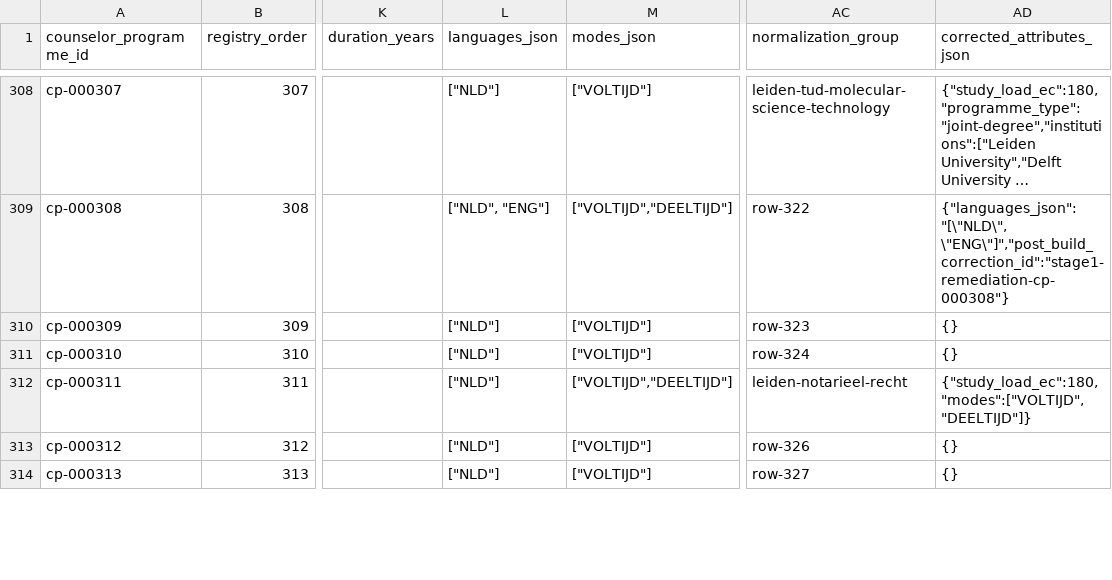
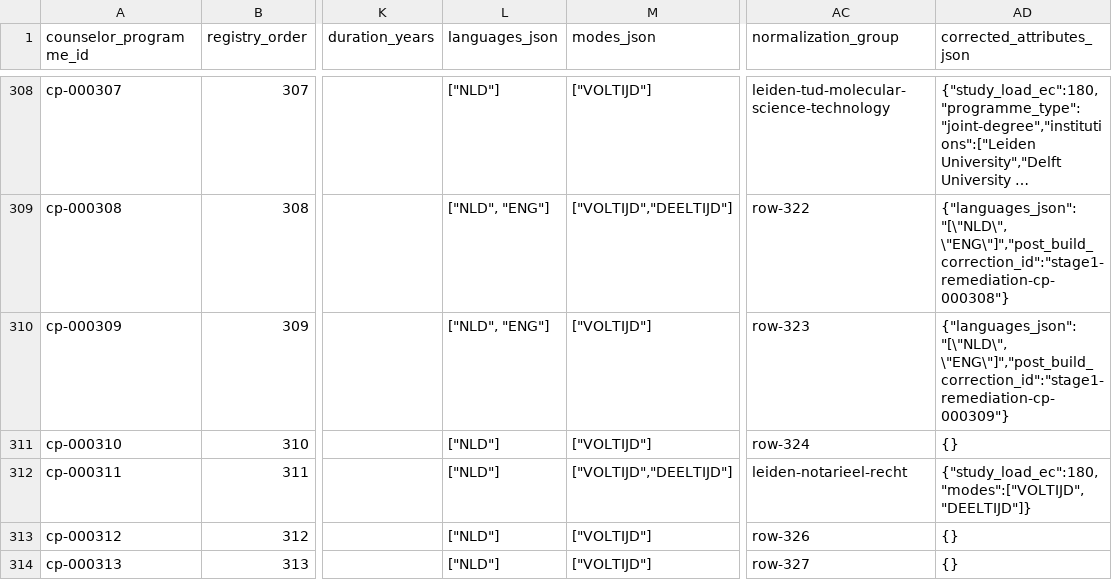
Before and after one commit to solmyr1980/ucr-pathways, a CSV file: data/registry/programmes.csv, drawn as a sheet; only a part is shown, gaps mark what is left out; long unchanged cells end in …; the diff names each change by its address in the sheet, - before the commit and + after, or states it on an @@ line.

Commit message:
Correct cp-000309 languages and retain source-conflict diagnostic

```diff
--- a/data/registry/programmes.csv
+++ b/data/registry/programmes.csv
-L310 (languages_json): ["NLD"]
+L310 (languages_json): ["NLD", "ENG"]
-AD310 (corrected_attributes_json): {}
+AD310 (corrected_attributes_json): {"languages_json":"[\"NLD\", \"ENG\"]","post_build_correction_id":"stage1-remediation-cp-000309"}
```
Also changed, not shown: 6 other files.
